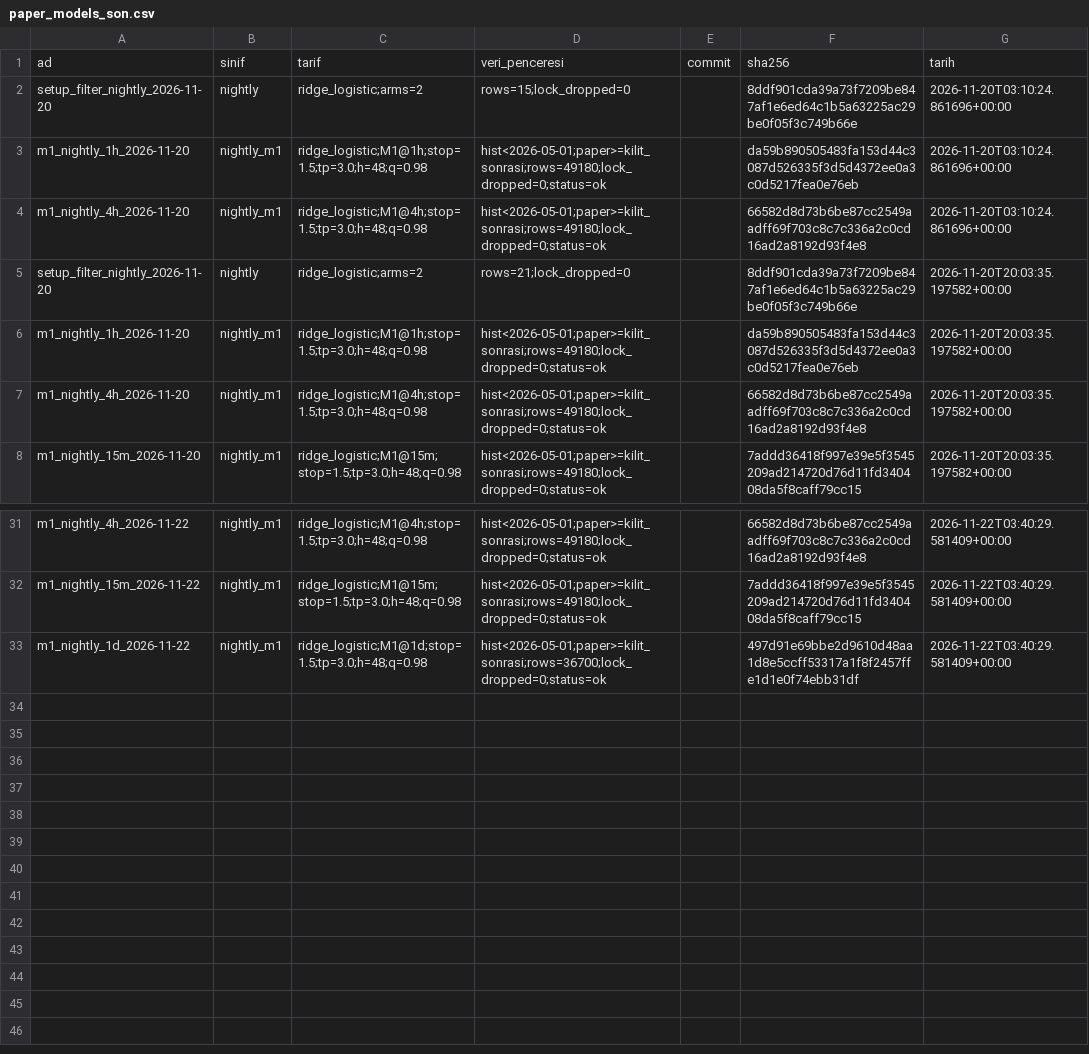
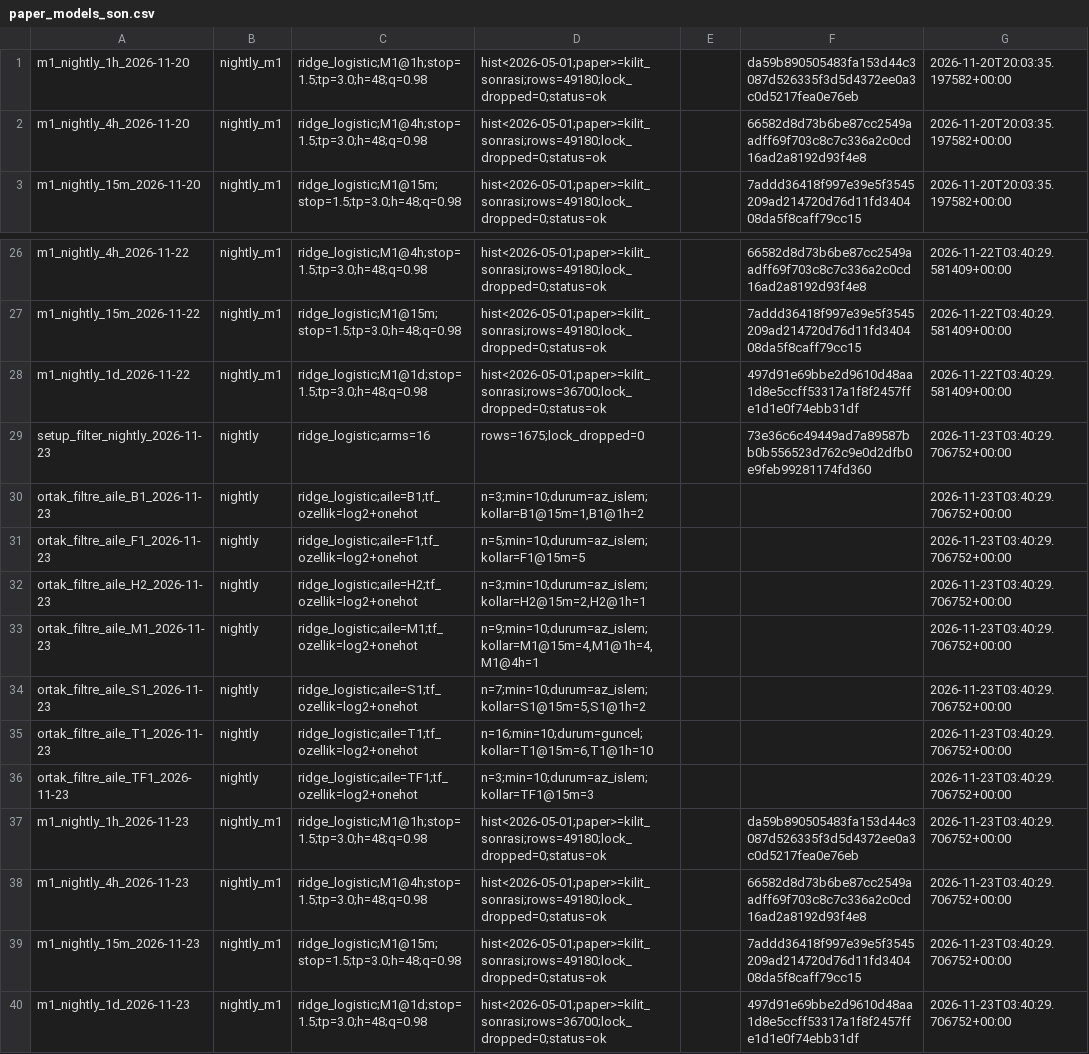
Before and after one commit to sselimgenc-oss/SG-ML-Otonom, a CSV file: ml/paper_models_son.csv, drawn as a sheet; only a part is shown, gaps mark what is left out; removed rows and columns are numbered as before the commit, all else as after; the diff names each change by its address in the sheet, - before the commit and + after, or states it on an @@ line.

Commit message:
ml: durum 2026-11-23T04:02:15Z

```diff
--- a/ml/paper_models_son.csv
+++ b/ml/paper_models_son.csv
-row 1: ad | sinif | tarif | veri_penceresi | commit | sha256 | tarih
-row 2: setup_filter_nightly_2026-11-20 | nightly | ridge_logistic;arms=2 | rows=15;lock_dropped=0 |  | 8ddf901cda39a73f7209be847af1e6ed64c1b5a63225ac29be0f05f3c749b66e | 2026-11-20T03:10:24.861696+00:00
-row 3: m1_nightly_1h_2026-11-20 | nightly_m1 | ridge_logistic;M1@1h;stop=1.5;tp=3.0;h=48;q=0.98 | hist<2026-05-01;paper>=kilit_sonrasi;rows=49180;lock_dropped=0;status=ok |  | da59b890505483fa153d44c3087d526335f3d5d4372ee0a3c0d5217fea0e76eb | 2026-11-20T03:10:24.861696+00:00
-row 4: m1_nightly_4h_2026-11-20 | nightly_m1 | ridge_logistic;M1@4h;stop=1.5;tp=3.0;h=48;q=0.98 | hist<2026-05-01;paper>=kilit_sonrasi;rows=49180;lock_dropped=0;status=ok |  | 66582d8d73b6be87cc2549aadff69f703c8c7c336a2c0cd16ad2a8192d93f4e8 | 2026-11-20T03:10:24.861696+00:00
-row 5: setup_filter_nightly_2026-11-20 | nightly | ridge_logistic;arms=2 | rows=21;lock_dropped=0 |  | 8ddf901cda39a73f7209be847af1e6ed64c1b5a63225ac29be0f05f3c749b66e | 2026-11-20T20:03:35.197582+00:00
+row 29: setup_filter_nightly_2026-11-23 | nightly | ridge_logistic;arms=16 | rows=1675;lock_dropped=0 |  | 73e36c6c49449ad7a89587bb0b556523d762c9e0d2dfb0e9feb99281174fd360 | 2026-11-23T03:40:29.706752+00:00
+row 30: ortak_filtre_aile_B1_2026-11-23 | nightly | ridge_logistic;aile=B1;tf_ozellik=log2+onehot | n=3;min=10;durum=az_islem;kollar=B1@15m=1,B1@1h=2 |  |  | 2026-11-23T03:40:29.706752+00:00
+row 31: ortak_filtre_aile_F1_2026-11-23 | nightly | ridge_logistic;aile=F1;tf_ozellik=log2+onehot | n=5;min=10;durum=az_islem;kollar=F1@15m=5 |  |  | 2026-11-23T03:40:29.706752+00:00
+row 32: ortak_filtre_aile_H2_2026-11-23 | nightly | ridge_logistic;aile=H2;tf_ozellik=log2+onehot | n=3;min=10;durum=az_islem;kollar=H2@15m=2,H2@1h=1 |  |  | 2026-11-23T03:40:29.706752+00:00
+row 33: ortak_filtre_aile_M1_2026-11-23 | nightly | ridge_logistic;aile=M1;tf_ozellik=log2+onehot | n=9;min=10;durum=az_islem;kollar=M1@15m=4,M1@1h=4,M1@4h=1 |  |  | 2026-11-23T03:40:29.706752+00:00
+row 34: ortak_filtre_aile_S1_2026-11-23 | nightly | ridge_logistic;aile=S1;tf_ozellik=log2+onehot | n=7;min=10;durum=az_islem;kollar=S1@15m=5,S1@1h=2 |  |  | 2026-11-23T03:40:29.706752+00:00
+row 35: ortak_filtre_aile_T1_2026-11-23 | nightly | ridge_logistic;aile=T1;tf_ozellik=log2+onehot | n=16;min=10;durum=guncel;kollar=T1@15m=6,T1@1h=10 |  |  | 2026-11-23T03:40:29.706752+00:00
+row 36: ortak_filtre_aile_TF1_2026-11-23 | nightly | ridge_logistic;aile=TF1;tf_ozellik=log2+onehot | n=3;min=10;durum=az_islem;kollar=TF1@15m=3 |  |  | 2026-11-23T03:40:29.706752+00:00
+row 37: m1_nightly_1h_2026-11-23 | nightly_m1 | ridge_logistic;M1@1h;stop=1.5;tp=3.0;h=48;q=0.98 | hist<2026-05-01;paper>=kilit_sonrasi;rows=49180;lock_dropped=0;status=ok |  | da59b890505483fa153d44c3087d526335f3d5d4372ee0a3c0d5217fea0e76eb | 2026-11-23T03:40:29.706752+00:00
+row 38: m1_nightly_4h_2026-11-23 | nightly_m1 | ridge_logistic;M1@4h;stop=1.5;tp=3.0;h=48;q=0.98 | hist<2026-05-01;paper>=kilit_sonrasi;rows=49180;lock_dropped=0;status=ok |  | 66582d8d73b6be87cc2549aadff69f703c8c7c336a2c0cd16ad2a8192d93f4e8 | 2026-11-23T03:40:29.706752+00:00
+row 39: m1_nightly_15m_2026-11-23 | nightly_m1 | ridge_logistic;M1@15m;stop=1.5;tp=3.0;h=48;q=0.98 | hist<2026-05-01;paper>=kilit_sonrasi;rows=49180;lock_dropped=0;status=ok |  | 7addd36418f997e39e5f3545209ad214720d76d11fd340408da5f8caff79cc15 | 2026-11-23T03:40:29.706752+00:00
+row 40: m1_nightly_1d_2026-11-23 | nightly_m1 | ridge_logistic;M1@1d;stop=1.5;tp=3.0;h=48;q=0.98 | hist<2026-05-01;paper>=kilit_sonrasi;rows=36700;lock_dropped=0;status=ok |  | 497d91e69bbe2d9610d48aa1d8e5ccff53317a1f8f2457ffe1d1e0f74ebb31df | 2026-11-23T03:40:29.706752+00:00
```
Also changed, not shown: 6 other files.
